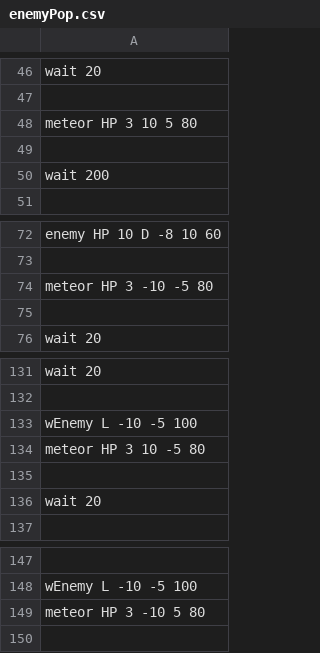
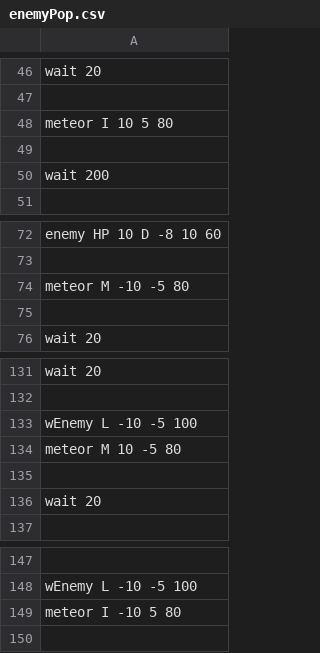
Before and after one commit to IguchiShunpei/MyGame, a CSV file: Resources/csv/enemyPop.csv, drawn as a sheet; only a part is shown, gaps mark what is left out; the diff names each change by its address in the sheet, - before the commit and + after, or states it on an @@ line.

```diff
--- a/Resources/csv/enemyPop.csv
+++ b/Resources/csv/enemyPop.csv
-A48: meteor HP 3 10 5 80
+A48: meteor I 10 5 80
-A74: meteor HP 3 -10 -5 80
+A74: meteor M -10 -5 80
-A134: meteor HP 3 10 -5 80
+A134: meteor M 10 -5 80
-A149: meteor HP 3 -10 5 80
+A149: meteor I -10 5 80
```
Also changed, not shown: 5 other files.
